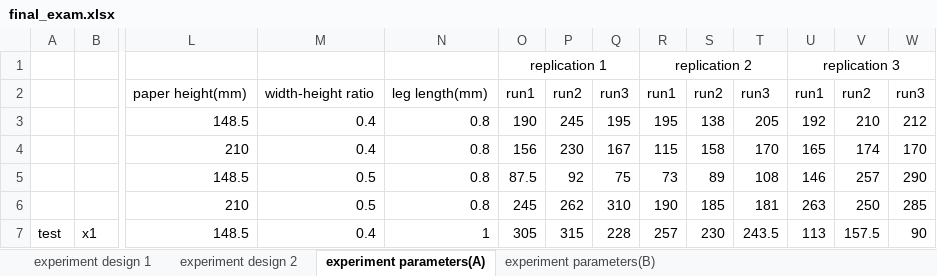
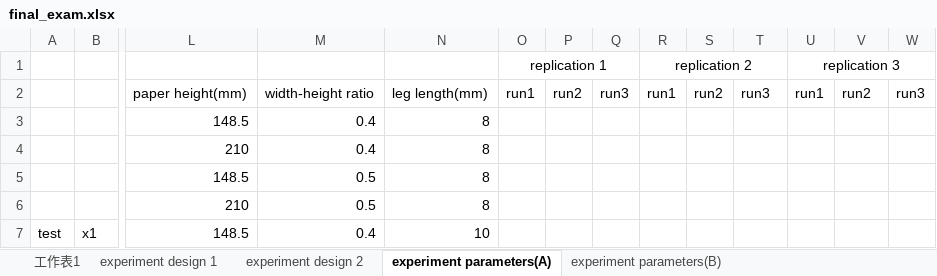
Before and after one commit to Yi-An-Wang/institute_information, an Excel workbook: 統計管制與最佳化方法概論/homework/my_homework/final exam/final_exam.xlsx, sheet experiment parameters(A), drawn as a sheet; only a part is shown, gaps mark what is left out; values as stored, in another font and other column widths than the file's, no borders; removed rows and columns are numbered as before the commit, all else as after; rows hold the shown columns only; the diff covers the shown part only; the diff names each change by its address in the sheet, - before the commit and + after, or states it on an @@ line.

```diff
--- a/統計管制與最佳化方法概論/homework/my_homework/final exam/final_exam.xlsx (sheet experiment parameters(A))
+++ b/統計管制與最佳化方法概論/homework/my_homework/final exam/final_exam.xlsx (sheet experiment parameters(A))
+sheet tab: 工作表1
-N3: 0.8
+N3: 8
-O3: 190
+O3: (empty)
-P3: 245
+P3: (empty)
-Q3: 195
+Q3: (empty)
-R3: 195
+R3: (empty)
-S3: 138
+S3: (empty)
-T3: 205
+T3: (empty)
-U3: 192
+U3: (empty)
-V3: 210
+V3: (empty)
-W3: 212
+W3: (empty)
-row 4:  |  | 210 | 0.4 | 0.8 | 156 | 230 | 167 | 115 | 158 | 170 | 165 | 174 | 170
-row 5:  |  | 148.5 | 0.5 | 0.8 | 87.5 | 92 | 75 | 73 | 89 | 108 | 146 | 257 | 290
-row 6:  |  | 210 | 0.5 | 0.8 | 245 | 262 | 310 | 190 | 185 | 181 | 263 | 250 | 285
+row 4:  |  | 210 | 0.4 | 8
+row 5:  |  | 148.5 | 0.5 | 8
+row 6:  |  | 210 | 0.5 | 8
-N7: 1
+N7: 10
-O7: 305
+O7: (empty)
-P7: 315
+P7: (empty)
-Q7: 228
+Q7: (empty)
-R7: 257
+R7: (empty)
-S7: 230
+S7: (empty)
-T7: 243.5
+T7: (empty)
-U7: 113
+U7: (empty)
-V7: 157.5
+V7: (empty)
-W7: 90
+W7: (empty)
```
Also changed, not shown: 38 edited cells and cell formats elsewhere in this sheet, sheet experiment parameters(B), 1 other file.
